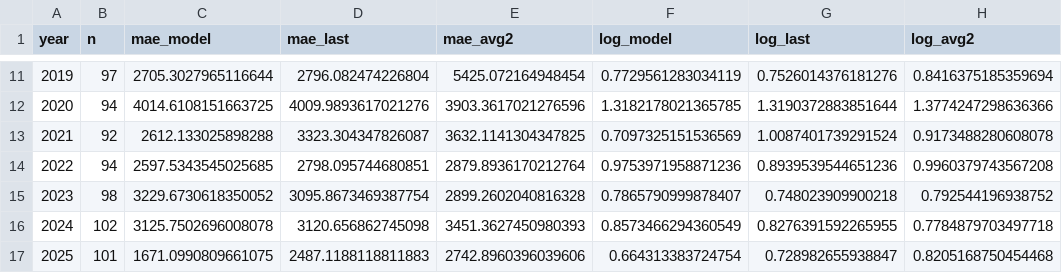
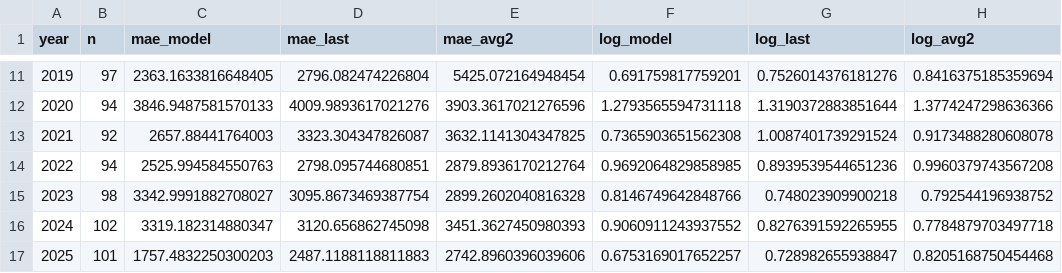
Before and after one commit to sunaina88/major-project, a CSV file: data/processed/stgnn_annual_dist_h1.csv, drawn as a sheet; only a part is shown, gaps mark what is left out; the diff covers the shown part only.

```diff
--- a/data/processed/stgnn_annual_dist_h1.csv
+++ b/data/processed/stgnn_annual_dist_h1.csv
@@ -11,7 +11,7 @@ year,n,mae_model,mae_last,mae_avg2,log_model,log_last,log_avg2
-2019,97,2705.3027965116644,2796.082474226804,5425.072164948454,0.7729561283034119,0.7526014376181276,0.8416375185359694
-2020,94,4014.6108151663725,4009.9893617021276,3903.3617021276596,1.3182178021365785,1.3190372883851644,1.3774247298636366
-2021,92,2612.133025898288,3323.304347826087,3632.1141304347825,0.7097325151536569,1.0087401739291524,0.9173488280608078
-2022,94,2597.5343545025685,2798.095744680851,2879.8936170212764,0.9753971958871236,0.8939539544651236,0.9960379743567208
-2023,98,3229.6730618350052,3095.8673469387754,2899.2602040816328,0.7865790999878407,0.748023909900218,0.792544196938752
-2024,102,3125.7502696008078,3120.656862745098,3451.3627450980393,0.8573466294360549,0.8276391592265955,0.7784879703497718
-2025,101,1671.0990809661075,2487.1188118811883,2742.8960396039606,0.664313383724754,0.728982655938847,0.8205168750454468
+2019,97,2363.1633816648405,2796.082474226804,5425.072164948454,0.691759817759201,0.7526014376181276,0.8416375185359694
+2020,94,3846.9487581570133,4009.9893617021276,3903.3617021276596,1.2793565594731118,1.3190372883851644,1.3774247298636366
+2021,92,2657.88441764003,3323.304347826087,3632.1141304347825,0.7365903651562308,1.0087401739291524,0.9173488280608078
+2022,94,2525.994584550763,2798.095744680851,2879.8936170212764,0.9692064829858985,0.8939539544651236,0.9960379743567208
+2023,98,3342.9991882708027,3095.8673469387754,2899.2602040816328,0.8146749642848766,0.748023909900218,0.792544196938752
+2024,102,3319.182314880347,3120.656862745098,3451.3627450980393,0.9060911243937552,0.8276391592265955,0.7784879703497718
+2025,101,1757.4832250300203,2487.1188118811883,2742.8960396039606,0.6753169017652257,0.728982655938847,0.8205168750454468
```
Also changed, not shown: 32 edited cells elsewhere in this file, data/processed/stgnn_annual_gat_h1.csv, data/processed/stgnn_annual_horizons_h3.csv, 56 other files.
